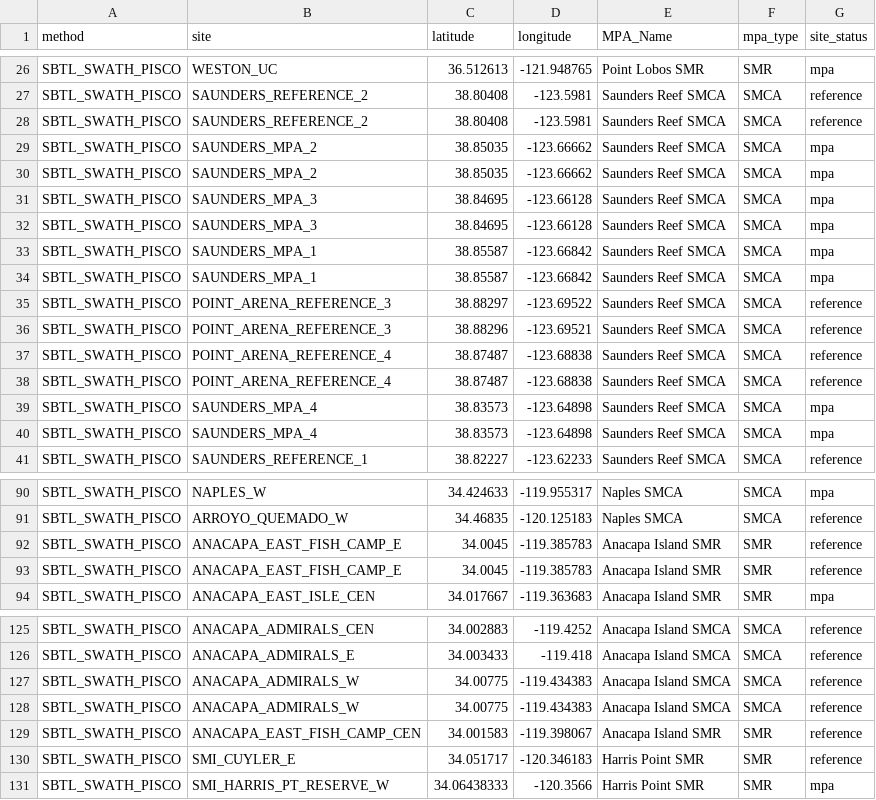
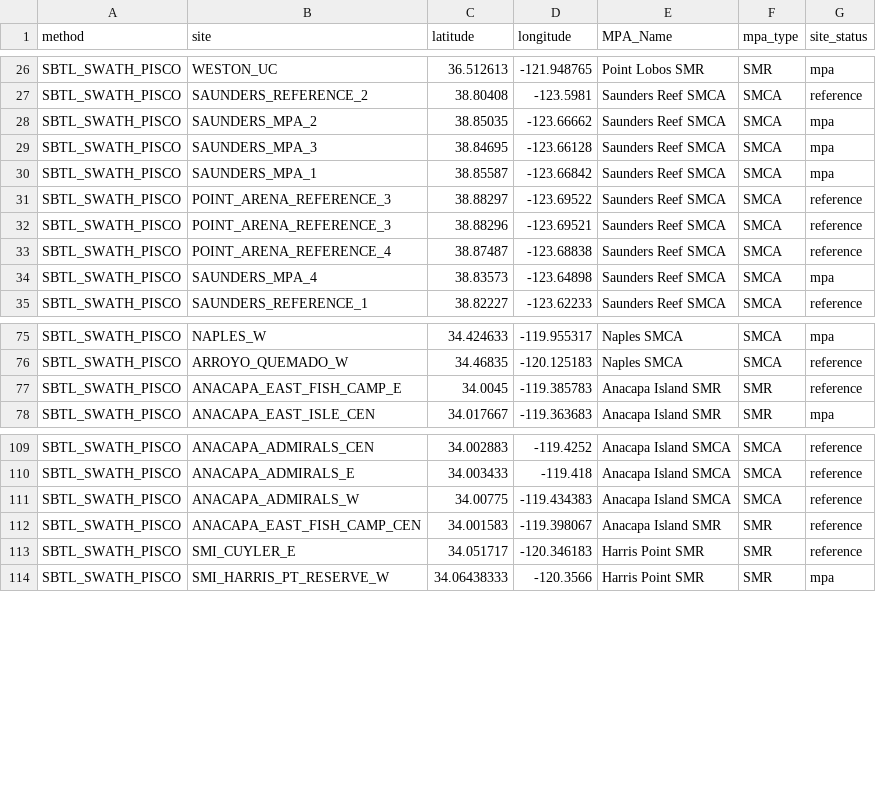
Before and after one commit to fish-pace/2026-proj-kelp-west, a CSV file: data/PISCOSites.csv, drawn as a sheet; only a part is shown, gaps mark what is left out; the diff covers the shown part only; the diff names each change by its address in the sheet, - before the commit and + after, or states it on an @@ line.

Commit message:
Updates PISCOSites.csv to remove duplicates

```diff
--- a/data/PISCOSites.csv
+++ b/data/PISCOSites.csv
-row 28: SBTL_SWATH_PISCO | SAUNDERS_REFERENCE_2 | 38.80408 | -123.5981 | Saunders Reef SMCA | SMCA | reference
-row 29: SBTL_SWATH_PISCO | SAUNDERS_MPA_2 | 38.85035 | -123.66662 | Saunders Reef SMCA | SMCA | mpa
-row 32: SBTL_SWATH_PISCO | SAUNDERS_MPA_3 | 38.84695 | -123.66128 | Saunders Reef SMCA | SMCA | mpa
-row 33: SBTL_SWATH_PISCO | SAUNDERS_MPA_1 | 38.85587 | -123.66842 | Saunders Reef SMCA | SMCA | mpa
-row 38: SBTL_SWATH_PISCO | POINT_ARENA_REFERENCE_4 | 38.87487 | -123.68838 | Saunders Reef SMCA | SMCA | reference
-row 39: SBTL_SWATH_PISCO | SAUNDERS_MPA_4 | 38.83573 | -123.64898 | Saunders Reef SMCA | SMCA | mpa
-row 92: SBTL_SWATH_PISCO | ANACAPA_EAST_FISH_CAMP_E | 34.0045 | -119.385783 | Anacapa Island SMR | SMR | reference
-row 128: SBTL_SWATH_PISCO | ANACAPA_ADMIRALS_W | 34.00775 | -119.434383 | Anacapa Island SMCA | SMCA | reference
```
Also changed, not shown: 11 removed rows elsewhere in this file.
